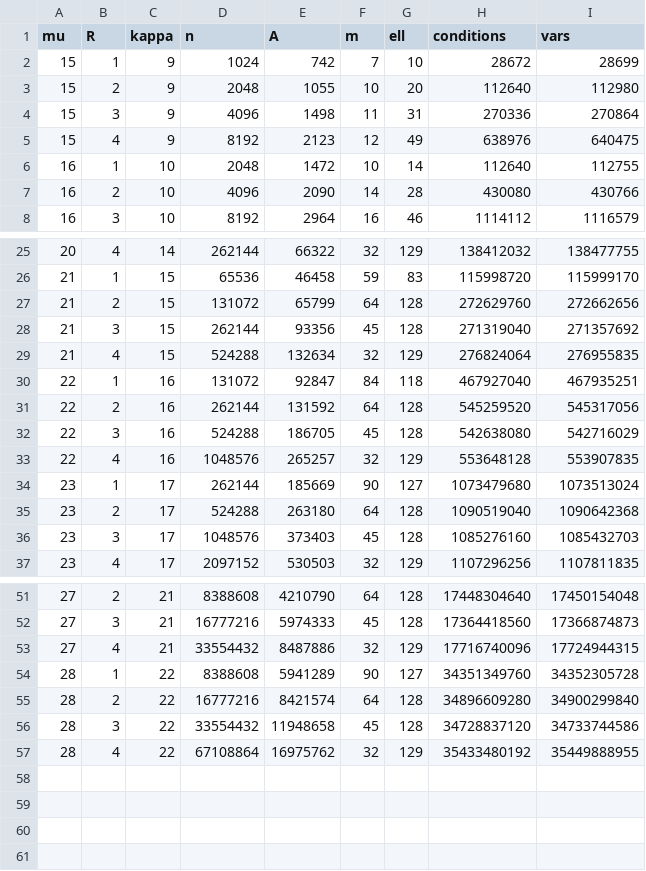
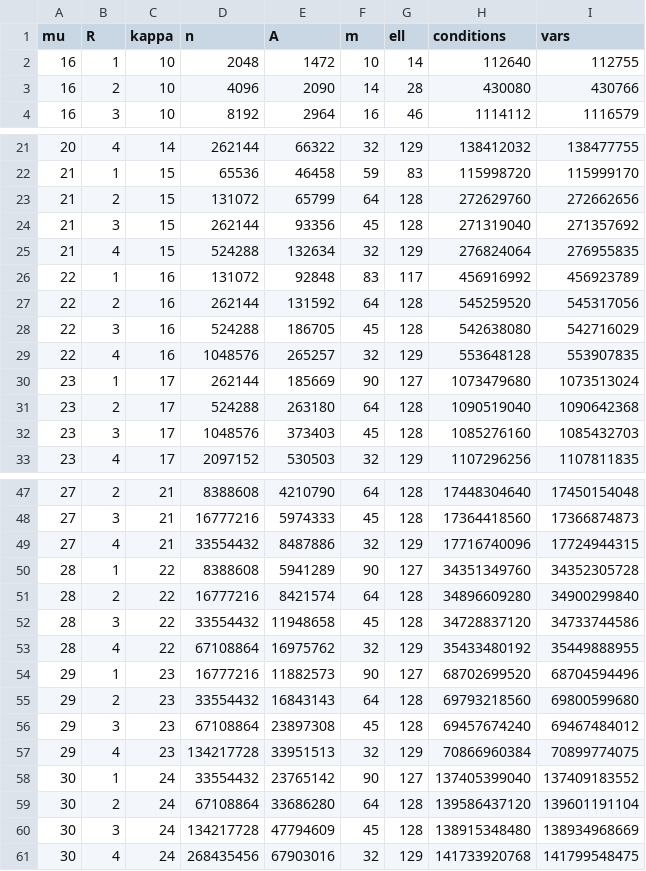
Before and after one commit to leanEthereum/leanVM, a CSV file: formal/lean_vm/scripts/extractor-cost/params.csv, drawn as a sheet; only a part is shown, gaps mark what is left out.

```diff
--- a/formal/lean_vm/scripts/extractor-cost/params.csv
+++ b/formal/lean_vm/scripts/extractor-cost/params.csv
@@ -1,6 +1,2 @@
 mu,R,kappa,n,A,m,ell,conditions,vars
-15,1,9,1024,742,7,10,28672,28699
-15,2,9,2048,1055,10,20,112640,112980
-15,3,9,4096,1498,11,31,270336,270864
-15,4,9,8192,2123,12,49,638976,640475
 16,1,10,2048,1472,10,14,112640,112755
@@ -29,3 +25,3 @@ mu,R,kappa,n,A,m,ell,conditions,vars
 21,4,15,524288,132634,32,129,276824064,276955835
-22,1,16,131072,92847,84,118,467927040,467935251
+22,1,16,131072,92848,83,117,456916992,456923789
 22,2,16,262144,131592,64,128,545259520,545317056
@@ -57 +53,9 @@ mu,R,kappa,n,A,m,ell,conditions,vars
 28,4,22,67108864,16975762,32,129,35433480192,35449888955
+29,1,23,16777216,11882573,90,127,68702699520,68704594496
+29,2,23,33554432,16843143,64,128,69793218560,69800599680
+29,3,23,67108864,23897308,45,128,69457674240,69467484012
+29,4,23,134217728,33951513,32,129,70866960384,70899774075
+30,1,24,33554432,23765142,90,127,137405399040,137409183552
+30,2,24,67108864,33686280,64,128,139586437120,139601191104
+30,3,24,134217728,47794609,45,128,138915348480,138934968669
+30,4,24,268435456,67903016,32,129,141733920768,141799548475
```
Also changed, not shown: 52 other files.
